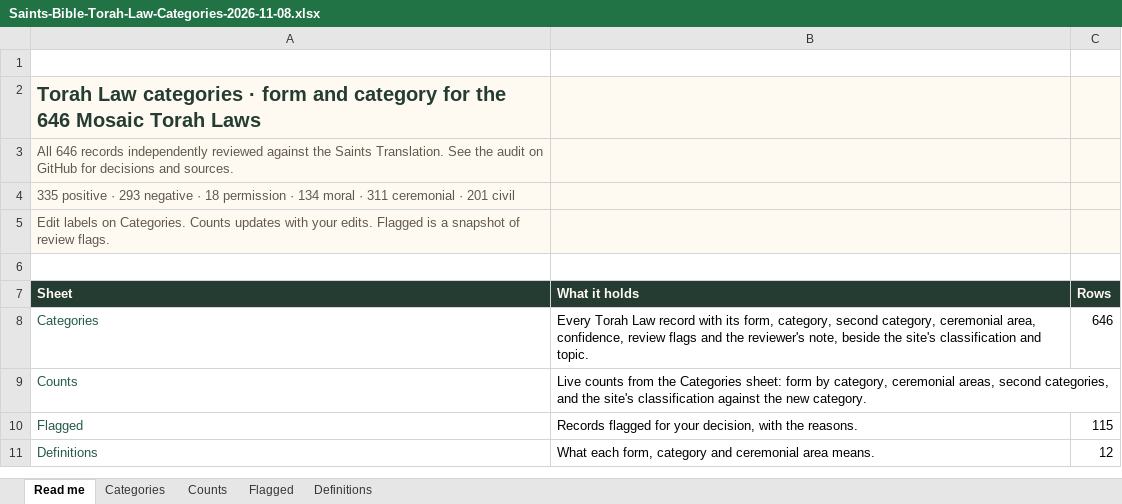
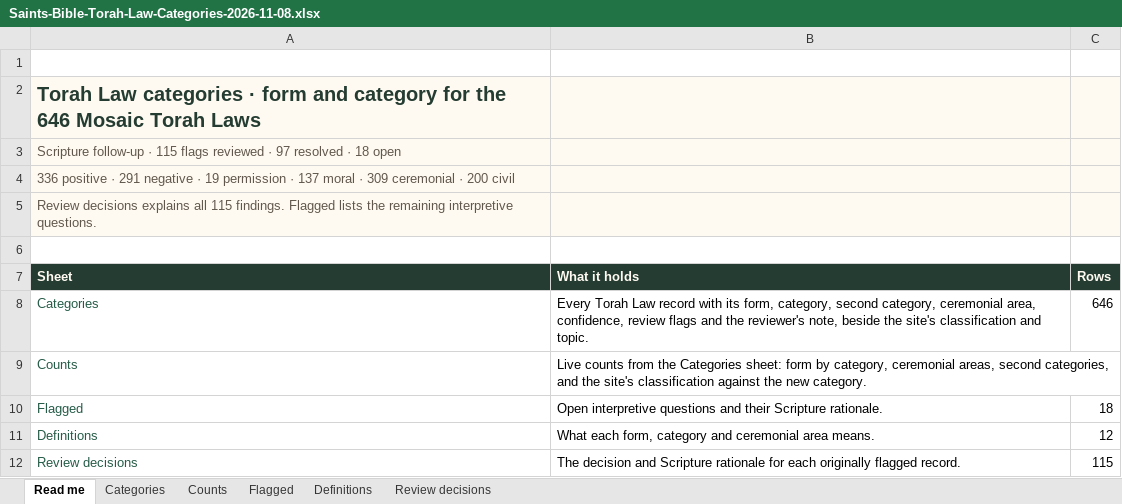
Before and after one commit to Dotty777/laws-and-commands, an Excel workbook: audit/torah-law-categories/Saints-Bible-Torah-Law-Categories-2026-11-08.xlsx, sheet Read me, drawn as a sheet; values as stored, in another font and other column widths than the file's, no borders; the diff names each change by its address in the sheet, - before the commit and + after, or states it on an @@ line.

```diff
--- a/audit/torah-law-categories/Saints-Bible-Torah-Law-Categories-2026-11-08.xlsx (sheet Read me)
+++ b/audit/torah-law-categories/Saints-Bible-Torah-Law-Categories-2026-11-08.xlsx (sheet Read me)
+sheet tab: Review decisions
-A3 (Sheet): All 646 records independently reviewed against the Saints Translation. See the audit on GitHub for decisions and sources.
+A3 (Sheet): Scripture follow-up · 115 flags reviewed · 97 resolved · 18 open
-A4 (Sheet): 335 positive · 293 negative · 18 permission · 134 moral · 311 ceremonial · 201 civil
+A4 (Sheet): 336 positive · 291 negative · 19 permission · 137 moral · 309 ceremonial · 200 civil
-A5 (Sheet): Edit labels on Categories. Counts updates with your edits. Flagged is a snapshot of review flags.
+A5 (Sheet): Review decisions explains all 115 findings. Flagged lists the remaining interpretive questions.
-B10 (What it holds): Records flagged for your decision, with the reasons.
+B10 (What it holds): Open interpretive questions and their Scripture rationale.
-C10 (Rows): 115
+C10 (Rows): 18
+row 12: Review decisions | The decision and Scripture rationale for each originally flagged record. | 115
```
Also changed, not shown: sheet Flagged, sheet Categories, sheet Counts, 37 other files.
